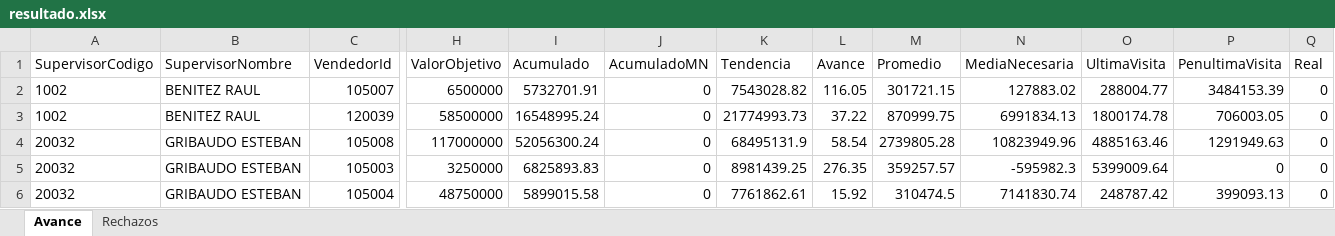
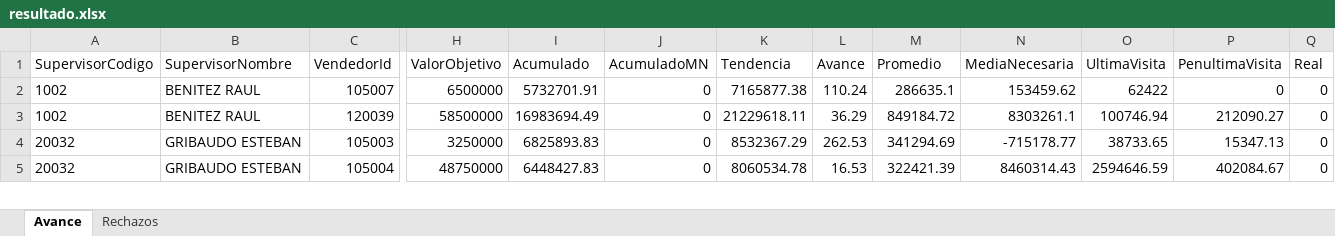
Before and after one commit to matiastorrespyp/orbit-matinal-penaflor, an Excel workbook: 01_INPUTS/resultado.xlsx, sheet Avance, drawn as a sheet; only a part is shown, gaps mark what is left out; values as stored, in another font and other column widths than the file's, no borders; table styles not drawn; removed rows and columns are numbered as before the commit, all else as after; rows hold the shown columns only; the diff covers the shown part only; the diff names each change by its address in the sheet, - before the commit and + after, or states it on an @@ line.

```diff
--- a/01_INPUTS/resultado.xlsx (sheet Avance)
+++ b/01_INPUTS/resultado.xlsx (sheet Avance)
-K2 (Tendencia): 7543028.82
+K2 (Tendencia): 7165877.38
-L2 (Avance): 116.05
+L2 (Avance): 110.24
-M2 (Promedio): 301721.15
+M2 (Promedio): 286635.1
-N2 (MediaNecesaria): 127883.02
+N2 (MediaNecesaria): 153459.62
-O2 (UltimaVisita): 288004.77
+O2 (UltimaVisita): 62422
-P2 (PenultimaVisita): 3484153.39
+P2 (PenultimaVisita): 0
-I3 (Acumulado): 16548995.24
+I3 (Acumulado): 16983694.49
-K3 (Tendencia): 21774993.73
+K3 (Tendencia): 21229618.11
-L3 (Avance): 37.22
+L3 (Avance): 36.29
-M3 (Promedio): 870999.75
+M3 (Promedio): 849184.72
-N3 (MediaNecesaria): 6991834.13
+N3 (MediaNecesaria): 8303261.1
-O3 (UltimaVisita): 1800174.78
+O3 (UltimaVisita): 100746.94
-P3 (PenultimaVisita): 706003.05
+P3 (PenultimaVisita): 212090.27
-row 4: 20032 | GRIBAUDO ESTEBAN | 105008 | 117000000 | 52056300.24 | 0 | 68495131.9 | 58.54 | 2739805.28 | 10823949.96 | 4885163.46 | 1291949.63 | 0
-K4 (Tendencia): 8981439.25
+K4 (Tendencia): 8532367.29
-L4 (Avance): 276.35
+L4 (Avance): 262.53
-M4 (Promedio): 359257.57
+M4 (Promedio): 341294.69
-N4 (MediaNecesaria): -595982.3
+N4 (MediaNecesaria): -715178.77
-O4 (UltimaVisita): 5399009.64
+O4 (UltimaVisita): 38733.65
-P4 (PenultimaVisita): 0
+P4 (PenultimaVisita): 15347.13
-I5 (Acumulado): 5899015.58
+I5 (Acumulado): 6448427.83
-K5 (Tendencia): 7761862.61
+K5 (Tendencia): 8060534.78
-L5 (Avance): 15.92
+L5 (Avance): 16.53
-M5 (Promedio): 310474.5
+M5 (Promedio): 322421.39
-N5 (MediaNecesaria): 7141830.74
+N5 (MediaNecesaria): 8460314.43
-O5 (UltimaVisita): 248787.42
+O5 (UltimaVisita): 2594646.59
-P5 (PenultimaVisita): 399093.13
+P5 (PenultimaVisita): 402084.67
```
Also changed, not shown: 14 edited cells elsewhere in this sheet, sheet Rechazos, 01_INPUTS/Stock/stock.xlsx, 01_INPUTS/Stock/stock_VSB_Cuyo.xlsx, 22 other files.
